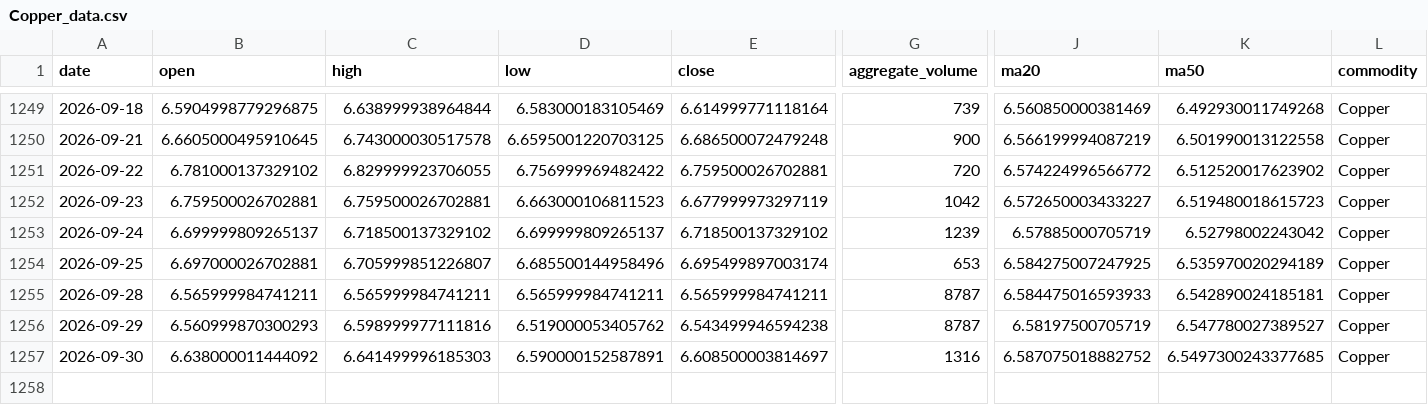
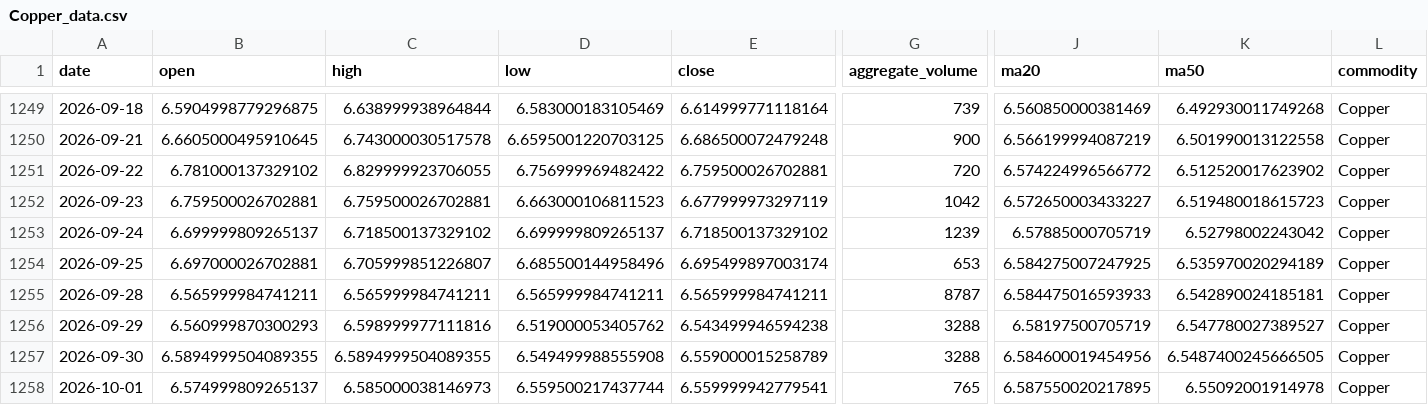
Before and after one commit to jjch1986/price-chart-site, a CSV file: data/Copper_data.csv, drawn as a sheet; only a part is shown, gaps mark what is left out; rows hold the shown columns only; the diff names each change by its address in the sheet, - before the commit and + after, or states it on an @@ line.

```diff
--- a/data/Copper_data.csv
+++ b/data/Copper_data.csv
-G1256 (aggregate_volume): 8787
+G1256 (aggregate_volume): 3288
-B1257 (open): 6.638000011444092
+B1257 (open): 6.5894999504089355
-C1257 (high): 6.641499996185303
+C1257 (high): 6.5894999504089355
-D1257 (low): 6.590000152587891
+D1257 (low): 6.549499988555908
-E1257 (close): 6.608500003814697
+E1257 (close): 6.559000015258789
-G1257 (aggregate_volume): 1316
+G1257 (aggregate_volume): 3288
-J1257 (ma20): 6.587075018882752
+J1257 (ma20): 6.584600019454956
-K1257 (ma50): 6.5497300243377685
+K1257 (ma50): 6.5487400245666505
+row 1258: 2026-10-01 | 6.574999809265137 | 6.585000038146973 | 6.559500217437744 | 6.559999942779541 | 765 | 6.587550020217895 | 6.55092001914978 | Copper
```
Also changed, not shown: data/Brent_data.csv, data/Cotton_No2_data.csv, 15 other files.
